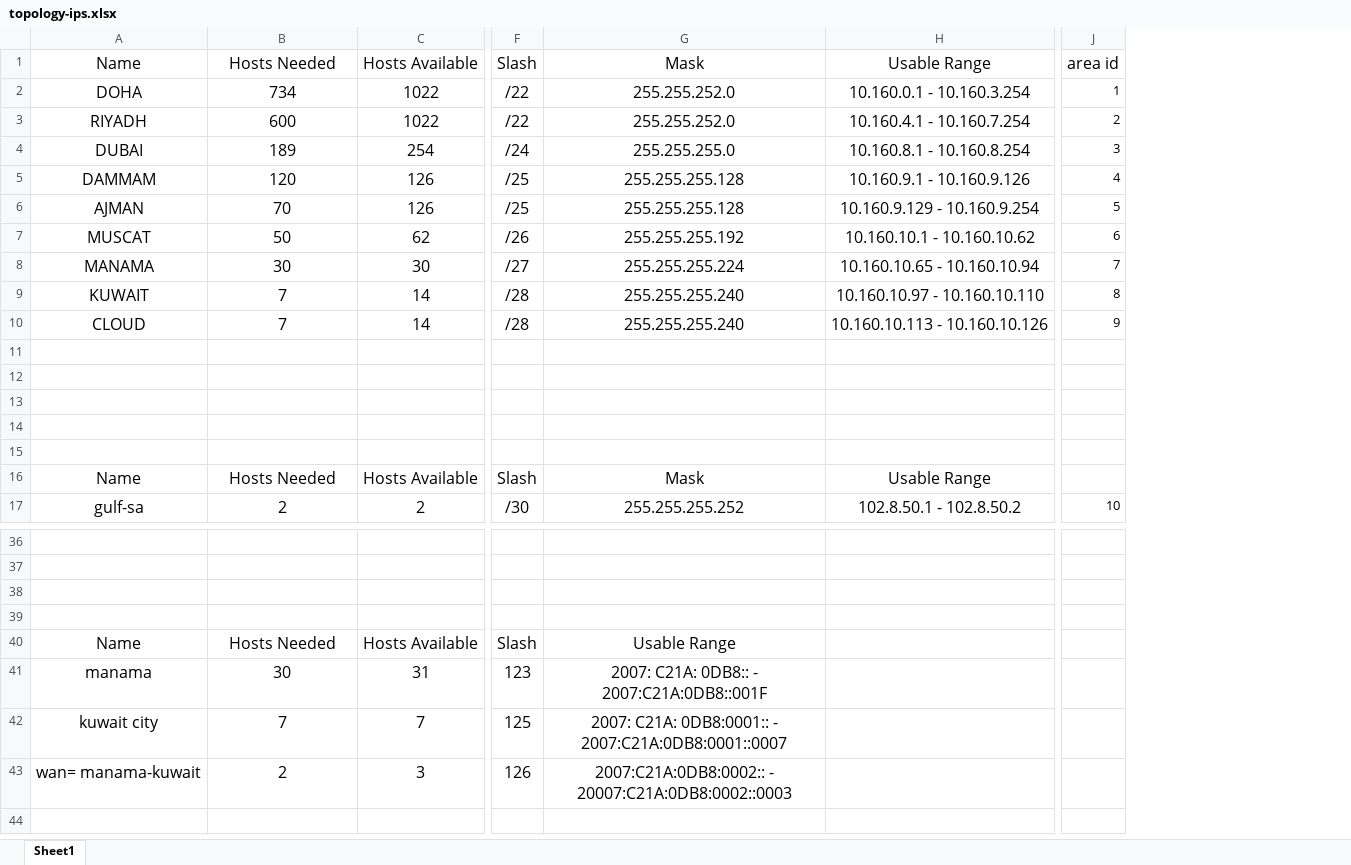
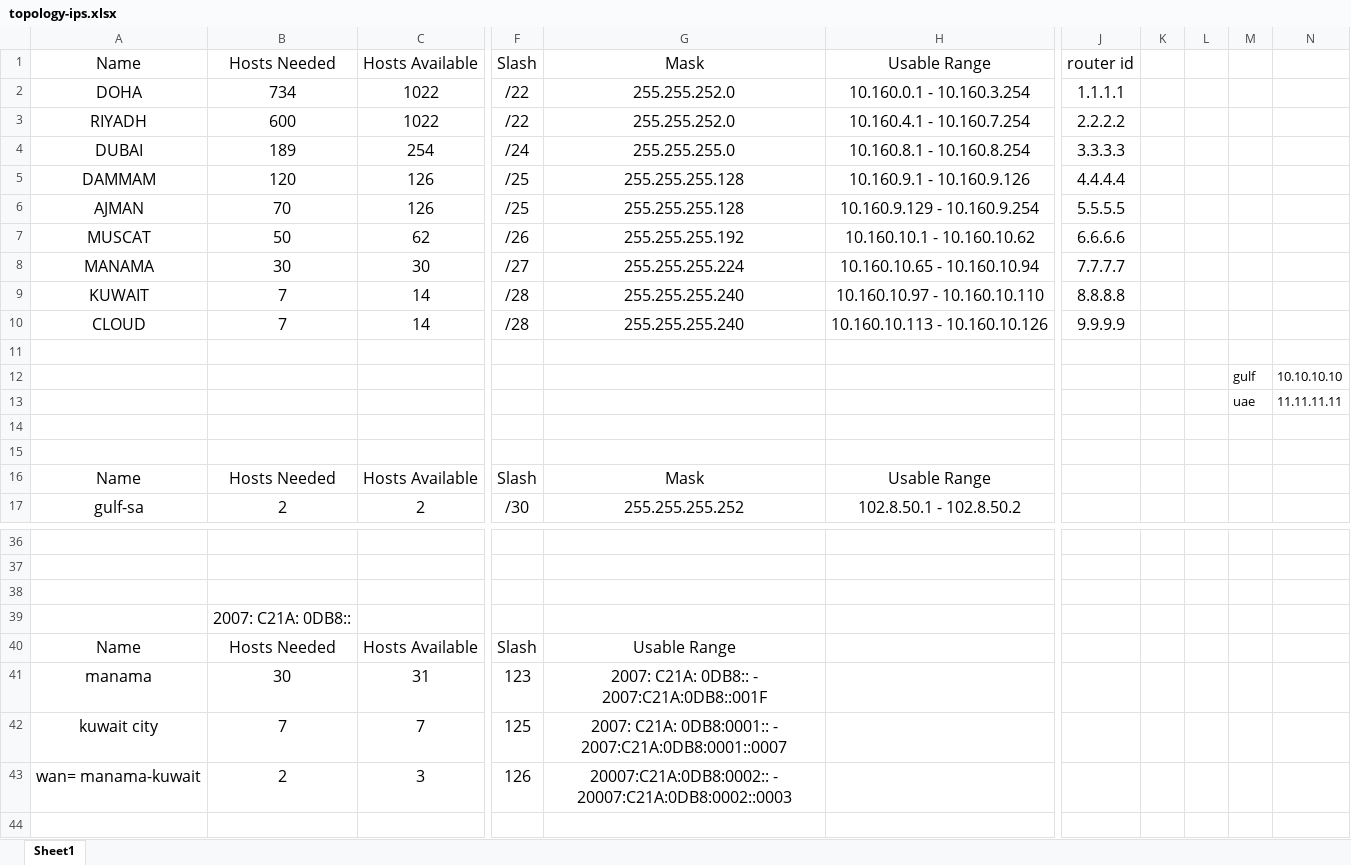
Before and after one commit to hunzed/GSP-network-topology, an Excel workbook: topology-ips.xlsx, sheet Sheet1, drawn as a sheet; only a part is shown, gaps mark what is left out; values as stored, in another font and other column widths than the file's, no borders; removed rows and columns are numbered as before the commit, all else as after; rows hold the shown columns only; the diff names each change by its address in the sheet, - before the commit and + after, or states it on an @@ line.

```diff
--- a/topology-ips.xlsx (sheet Sheet1)
+++ b/topology-ips.xlsx (sheet Sheet1)
-column J, rows 1-17: area id | 1 | 2 | 3 | 4 | 5 | 6 | 7 | 8 | 9 |  |  |  |  |  |  | 10
+column J, rows 1-10: router id | 1.1.1.1 | 2.2.2.2 | 3.3.3.3 | 4.4.4.4 | 5.5.5.5 | 6.6.6.6 | 7.7.7.7 | 8.8.8.8 | 9.9.9.9
+column K, empty
+column L, empty
+column M, rows 12-13: gulf | uae
+column N, rows 12-13: 10.10.10.10 | 11.11.11.11
-row 12: (empty)
+row 12:  |  |  |  |  |  |  |  |  | gulf | 10.10.10.10
-row 13: (empty)
+row 13:  |  |  |  |  |  |  |  |  | uae | 11.11.11.11
-B39: (empty)
+B39: 2007: C21A: 0DB8::
-G43: 2007:C21A:0DB8:0002:: - 20007:C21A:0DB8:0002::0003
+G43: 20007:C21A:0DB8:0002:: - 20007:C21A:0DB8:0002::0003
```
Also changed, not shown: 2 other files.
